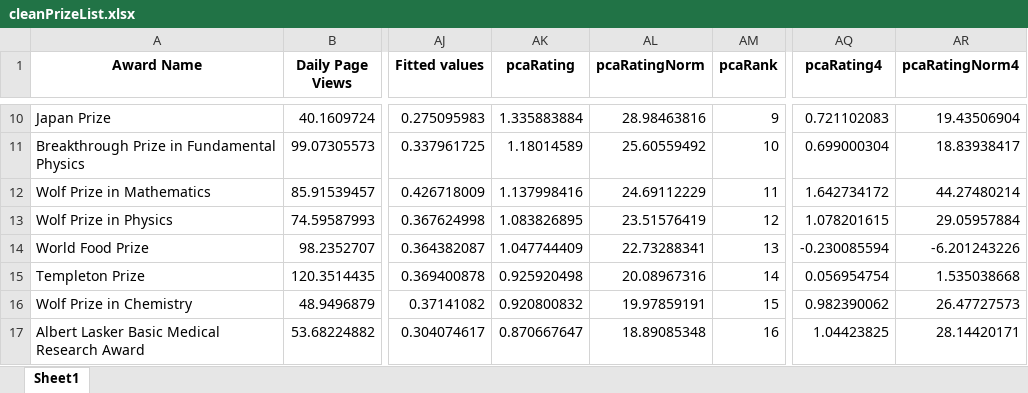
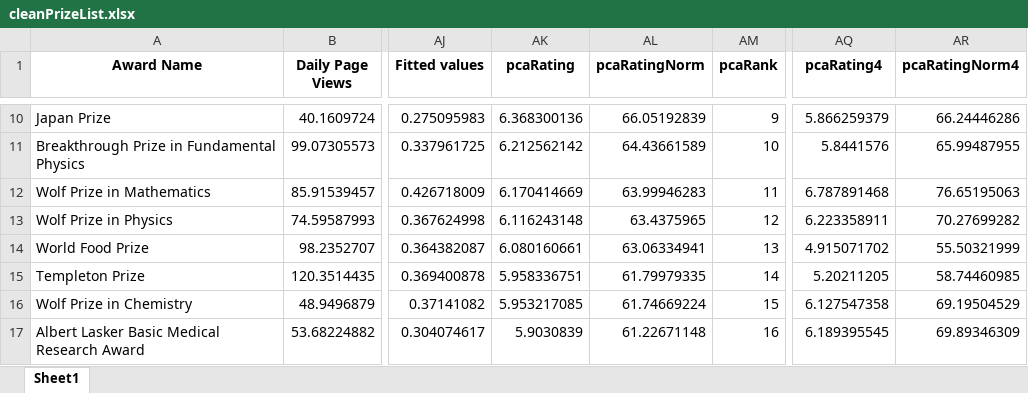
Before and after one commit to deivisangeli/gtl-prizes-replication-v14, an Excel workbook: data/cleanPrizeList.xlsx, sheet Sheet1, drawn as a sheet; only a part is shown, gaps mark what is left out; values as stored, in another font and other column widths than the file's, no borders; the diff covers the shown part only; the diff names each change by its address in the sheet, - before the commit and + after, or states it on an @@ line.

```diff
--- a/data/cleanPrizeList.xlsx (sheet Sheet1)
+++ b/data/cleanPrizeList.xlsx (sheet Sheet1)
-AK10 (pcaRating): 1.335883884
+AK10 (pcaRating): 6.368300136
-AL10 (pcaRatingNorm): 28.98463816
+AL10 (pcaRatingNorm): 66.05192839
-AQ10 (pcaRating4): 0.721102083
+AQ10 (pcaRating4): 5.866259379
-AR10 (pcaRatingNorm4): 19.43506904
+AR10 (pcaRatingNorm4): 66.24446286
-AK11 (pcaRating): 1.18014589
+AK11 (pcaRating): 6.212562142
-AL11 (pcaRatingNorm): 25.60559492
+AL11 (pcaRatingNorm): 64.43661589
-AQ11 (pcaRating4): 0.699000304
+AQ11 (pcaRating4): 5.8441576
-AR11 (pcaRatingNorm4): 18.83938417
+AR11 (pcaRatingNorm4): 65.99487955
-AK12 (pcaRating): 1.137998416
+AK12 (pcaRating): 6.170414669
-AL12 (pcaRatingNorm): 24.69112229
+AL12 (pcaRatingNorm): 63.99946283
-AQ12 (pcaRating4): 1.642734172
+AQ12 (pcaRating4): 6.787891468
-AR12 (pcaRatingNorm4): 44.27480214
+AR12 (pcaRatingNorm4): 76.65195063
-AK13 (pcaRating): 1.083826895
+AK13 (pcaRating): 6.116243148
-AL13 (pcaRatingNorm): 23.51576419
+AL13 (pcaRatingNorm): 63.4375965
-AQ13 (pcaRating4): 1.078201615
+AQ13 (pcaRating4): 6.223358911
-AR13 (pcaRatingNorm4): 29.05957884
+AR13 (pcaRatingNorm4): 70.27699282
-AK14 (pcaRating): 1.047744409
+AK14 (pcaRating): 6.080160661
-AL14 (pcaRatingNorm): 22.73288341
+AL14 (pcaRatingNorm): 63.06334941
-AQ14 (pcaRating4): -0.230085594
+AQ14 (pcaRating4): 4.915071702
-AR14 (pcaRatingNorm4): -6.201243226
+AR14 (pcaRatingNorm4): 55.50321999
-AK15 (pcaRating): 0.925920498
+AK15 (pcaRating): 5.958336751
-AL15 (pcaRatingNorm): 20.08967316
+AL15 (pcaRatingNorm): 61.79979335
-AQ15 (pcaRating4): 0.056954754
+AQ15 (pcaRating4): 5.20211205
-AR15 (pcaRatingNorm4): 1.535038668
+AR15 (pcaRatingNorm4): 58.74460985
-AK16 (pcaRating): 0.920800832
+AK16 (pcaRating): 5.953217085
-AL16 (pcaRatingNorm): 19.97859191
+AL16 (pcaRatingNorm): 61.74669224
-AQ16 (pcaRating4): 0.982390062
+AQ16 (pcaRating4): 6.127547358
-AR16 (pcaRatingNorm4): 26.47727573
+AR16 (pcaRatingNorm4): 69.19504529
-AK17 (pcaRating): 0.870667647
+AK17 (pcaRating): 5.9030839
-AL17 (pcaRatingNorm): 18.89085348
+AL17 (pcaRatingNorm): 61.22671148
-AQ17 (pcaRating4): 1.04423825
+AQ17 (pcaRating4): 6.189395545
-AR17 (pcaRatingNorm4): 28.14420171
+AR17 (pcaRatingNorm4): 69.89346309
```
Also changed, not shown: 362 edited cells elsewhere in this sheet, data/mainPrizeList_pre-imputation.xlsx, 14 other files.
